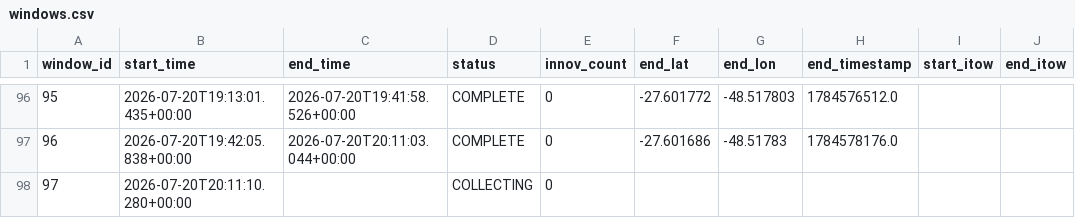
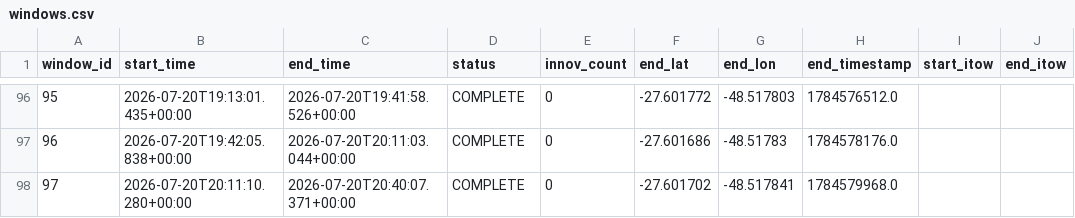
Before and after one commit to iandownie07/buoy-data, a CSV file: windows.csv, drawn as a sheet; only a part is shown, gaps mark what is left out.

```diff
--- a/windows.csv
+++ b/windows.csv
@@ -97,2 +97,2 @@ window_id,start_time,end_time,status,innov_count,end_lat,end_lon,end_timestamp,s
 96,2026-07-20T19:42:05.838+00:00,2026-07-20T20:11:03.044+00:00,COMPLETE,0,-27.601686,-48.51783,1784578176.0,,
-97,2026-07-20T20:11:10.280+00:00,,COLLECTING,0,,,,,
+97,2026-07-20T20:11:10.280+00:00,2026-07-20T20:40:07.371+00:00,COMPLETE,0,-27.601702,-48.517841,1784579968.0,,
```
Also changed, not shown: wave_bands.csv, wave_results.csv, 1 other file.
